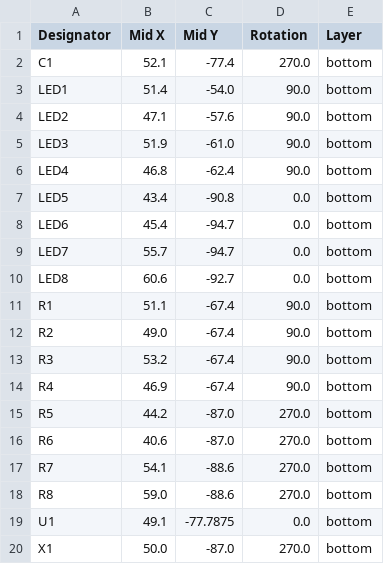
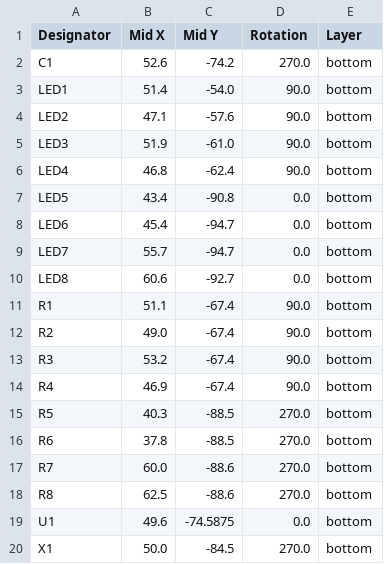
Before and after one commit to eutectic6337/615-labs-SAO, a CSV file: production/positions.csv, drawn as a sheet.

```diff
--- a/production/positions.csv
+++ b/production/positions.csv
@@ -1,3 +1,3 @@
 Designator,Mid X,Mid Y,Rotation,Layer
-C1,52.1,-77.4,270.0,bottom
+C1,52.6,-74.2,270.0,bottom
 LED1,51.4,-54.0,90.0,bottom
@@ -14,7 +14,7 @@ R3,53.2,-67.4,90.0,bottom
 R4,46.9,-67.4,90.0,bottom
-R5,44.2,-87.0,270.0,bottom
-R6,40.6,-87.0,270.0,bottom
-R7,54.1,-88.6,270.0,bottom
-R8,59.0,-88.6,270.0,bottom
-U1,49.1,-77.7875,0.0,bottom
-X1,50.0,-87.0,270.0,bottom
+R5,40.3,-88.5,270.0,bottom
+R6,37.8,-88.5,270.0,bottom
+R7,60.0,-88.6,270.0,bottom
+R8,62.5,-88.6,270.0,bottom
+U1,49.6,-74.5875,0.0,bottom
+X1,50.0,-84.5,270.0,bottom
```
Also changed, not shown: production/bom.csv, 3 other files.
